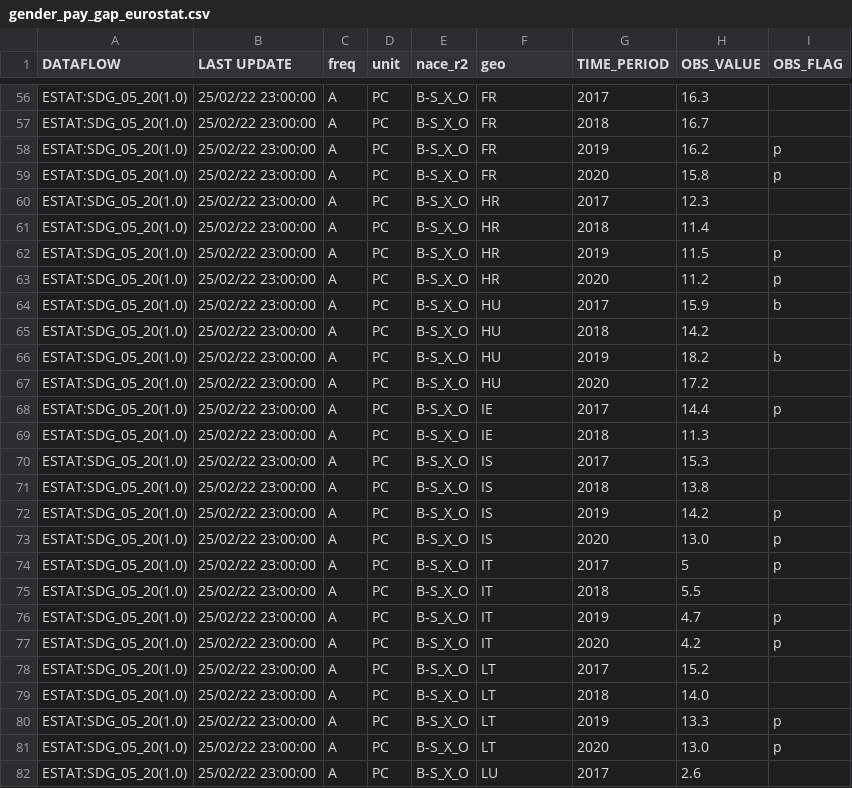
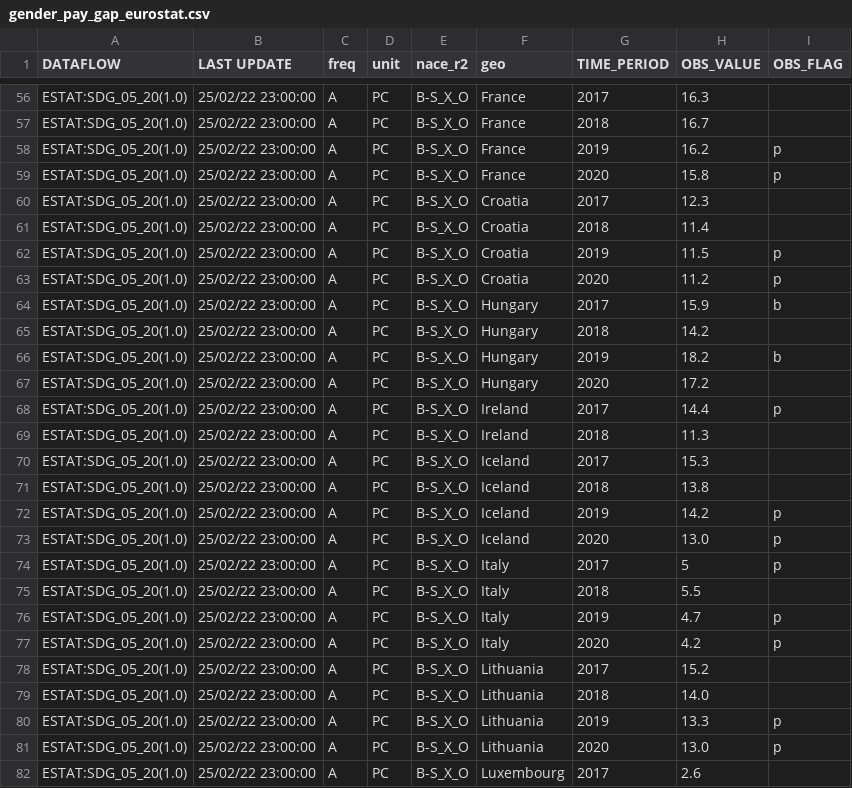
Before and after one commit to grndng/30DayMapChallenge, a CSV file: Day03/data/gender_pay_gap_eurostat.csv, drawn as a sheet; only a part is shown, gaps mark what is left out; the diff covers the shown part only; the diff names each change by its address in the sheet, - before the commit and + after, or states it on an @@ line.

```diff
--- a/Day03/data/gender_pay_gap_eurostat.csv
+++ b/Day03/data/gender_pay_gap_eurostat.csv
-F56:F59 (geo): FR
+F56:F59 (geo): France
-F60:F63 (geo): HR
+F60:F63 (geo): Croatia
-F64:F67 (geo): HU
+F64:F67 (geo): Hungary
-F68:F69 (geo): IE
+F68:F69 (geo): Ireland
-F70:F73 (geo): IS
+F70:F73 (geo): Iceland
-F74:F77 (geo): IT
+F74:F77 (geo): Italy
-F78:F81 (geo): LT
+F78:F81 (geo): Lithuania
-F82 (geo): LU
+F82 (geo): Luxembourg
```
Also changed, not shown: 92 edited cells elsewhere in this file, 3 other files.
